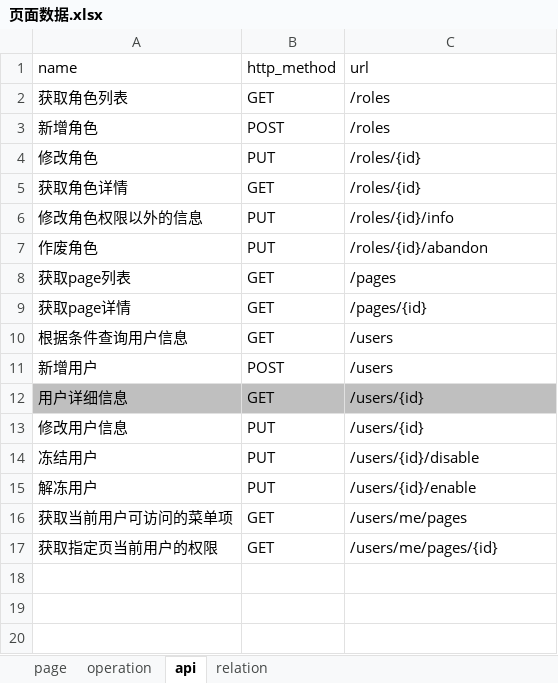
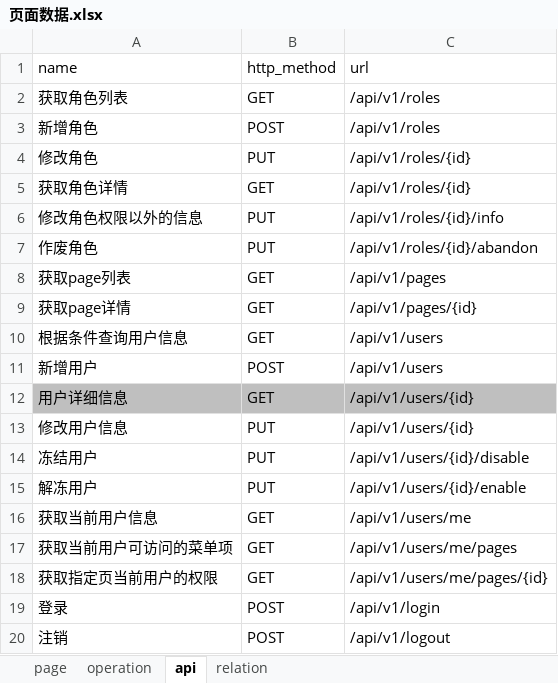
Before and after one commit to binyuli/auth-design, an Excel workbook: page/页面数据.xlsx, sheet api, drawn as a sheet; values as stored, in another font and other column widths than the file's, no borders; addresses are those after the commit; the diff names each change by its address in the sheet, - before the commit and + after, or states it on an @@ line.

```diff
--- a/page/页面数据.xlsx (sheet api)
+++ b/page/页面数据.xlsx (sheet api)
-C2:C3 (url): /roles
+C2:C3 (url): /api/v1/roles
-C4:C5 (url): /roles/{id}
+C4:C5 (url): /api/v1/roles/{id}
-C6 (url): /roles/{id}/info
+C6 (url): /api/v1/roles/{id}/info
-C7 (url): /roles/{id}/abandon
+C7 (url): /api/v1/roles/{id}/abandon
-C8 (url): /pages
+C8 (url): /api/v1/pages
-C9 (url): /pages/{id}
+C9 (url): /api/v1/pages/{id}
-C10:C11 (url): /users
+C10:C11 (url): /api/v1/users
-C12:C13 (url): /users/{id}
+C12:C13 (url): /api/v1/users/{id}
-C14 (url): /users/{id}/disable
+C14 (url): /api/v1/users/{id}/disable
-C15 (url): /users/{id}/enable
+C15 (url): /api/v1/users/{id}/enable
+row 16: 获取当前用户信息 | GET | /api/v1/users/me
-C17 (url): /users/me/pages
+C17 (url): /api/v1/users/me/pages
-C18 (url): /users/me/pages/{id}
+C18 (url): /api/v1/users/me/pages/{id}
+row 19: 登录 | POST | /api/v1/login
+row 20: 注销 | POST | /api/v1/logout
```
Also changed, not shown: 1 other file.
